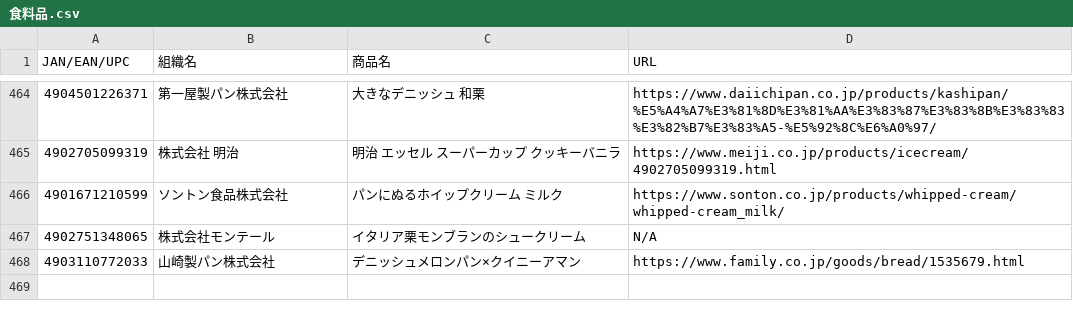
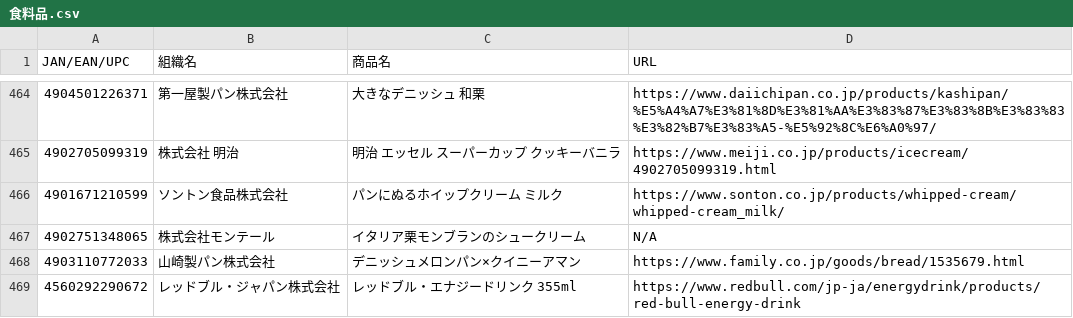
Before and after one commit to PC-CNT/mkn-09, a CSV file: 食料品.csv, drawn as a sheet; only a part is shown, gaps mark what is left out; the diff names each change by its address in the sheet, - before the commit and + after, or states it on an @@ line.

Commit message:
Update 食料品.csv

```diff
--- a/食料品.csv
+++ b/食料品.csv
+row 469: 4560292290672 | レッドブル・ジャパン株式会社 | レッドブル・エナジードリンク 355ml | https://www.redbull.com/jp-ja/energydrink/products/red-bull-energy-drink
```
